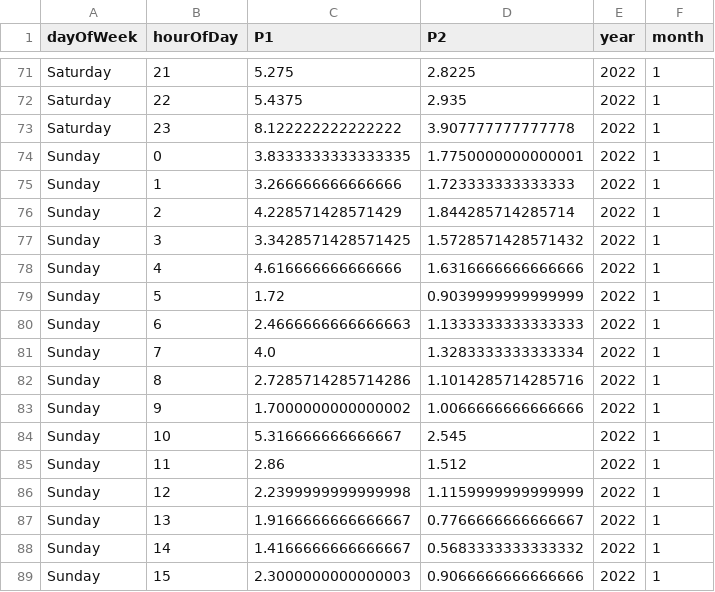
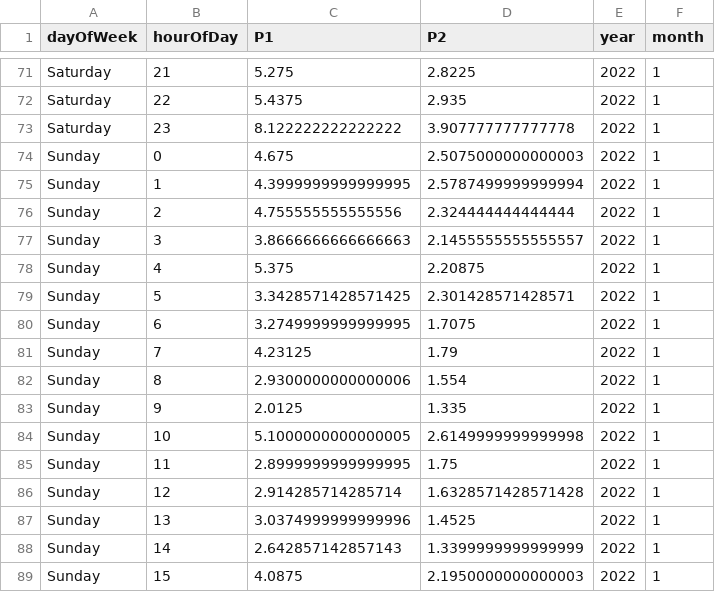
Before and after one commit to bristolapproach/luftdaten, a CSV file: data/luftdaten/aggregated/weekday_by_hour/2022_01_sds011_sensor_23646_by_weekday_by_hour.csv, drawn as a sheet; only a part is shown, gaps mark what is left out; the diff covers the shown part only.

```diff
--- a/data/luftdaten/aggregated/weekday_by_hour/2022_01_sds011_sensor_23646_by_weekday_by_hour.csv
+++ b/data/luftdaten/aggregated/weekday_by_hour/2022_01_sds011_sensor_23646_by_weekday_by_hour.csv
@@ -73,17 +73,17 @@ Saturday,22,5.4375,2.935,2022,1
 Saturday,23,8.122222222222222,3.907777777777778,2022,1
-Sunday,0,3.8333333333333335,1.7750000000000001,2022,1
-Sunday,1,3.266666666666666,1.723333333333333,2022,1
-Sunday,2,4.228571428571429,1.844285714285714,2022,1
-Sunday,3,3.3428571428571425,1.5728571428571432,2022,1
-Sunday,4,4.616666666666666,1.6316666666666666,2022,1
-Sunday,5,1.72,0.9039999999999999,2022,1
-Sunday,6,2.4666666666666663,1.1333333333333333,2022,1
-Sunday,7,4.0,1.3283333333333334,2022,1
-Sunday,8,2.7285714285714286,1.1014285714285716,2022,1
-Sunday,9,1.7000000000000002,1.0066666666666666,2022,1
-Sunday,10,5.316666666666667,2.545,2022,1
-Sunday,11,2.86,1.512,2022,1
-Sunday,12,2.2399999999999998,1.1159999999999999,2022,1
-Sunday,13,1.9166666666666667,0.7766666666666667,2022,1
-Sunday,14,1.4166666666666667,0.5683333333333332,2022,1
-Sunday,15,2.3000000000000003,0.9066666666666666,2022,1
+Sunday,0,4.675,2.5075000000000003,2022,1
+Sunday,1,4.3999999999999995,2.5787499999999994,2022,1
+Sunday,2,4.755555555555556,2.324444444444444,2022,1
+Sunday,3,3.8666666666666663,2.1455555555555557,2022,1
+Sunday,4,5.375,2.20875,2022,1
+Sunday,5,3.3428571428571425,2.301428571428571,2022,1
+Sunday,6,3.2749999999999995,1.7075,2022,1
+Sunday,7,4.23125,1.79,2022,1
+Sunday,8,2.9300000000000006,1.554,2022,1
+Sunday,9,2.0125,1.335,2022,1
+Sunday,10,5.1000000000000005,2.6149999999999998,2022,1
+Sunday,11,2.8999999999999995,1.75,2022,1
+Sunday,12,2.914285714285714,1.6328571428571428,2022,1
+Sunday,13,3.0374999999999996,1.4525,2022,1
+Sunday,14,2.642857142857143,1.3399999999999999,2022,1
+Sunday,15,4.0875,2.1950000000000003,2022,1
```
Also changed, not shown: 16 edited cells elsewhere in this file, data/luftdaten/aggregated/24_hour_means/2022_01_sds011_sensor_23644_24_hour_means.csv, data/luftdaten/aggregated/24_hour_means/2022_01_sds011_sensor_23646_24_hour_means.csv, 1 other file.
